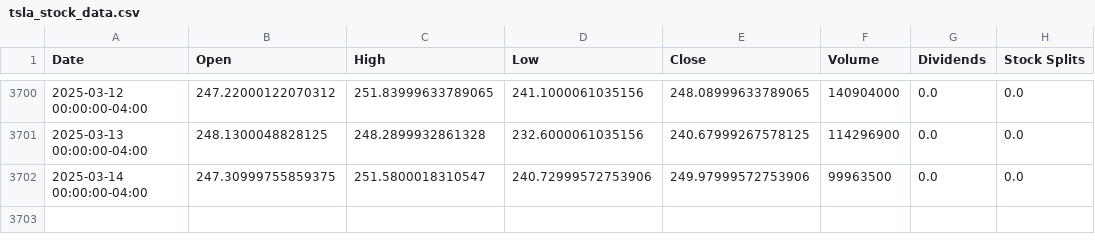
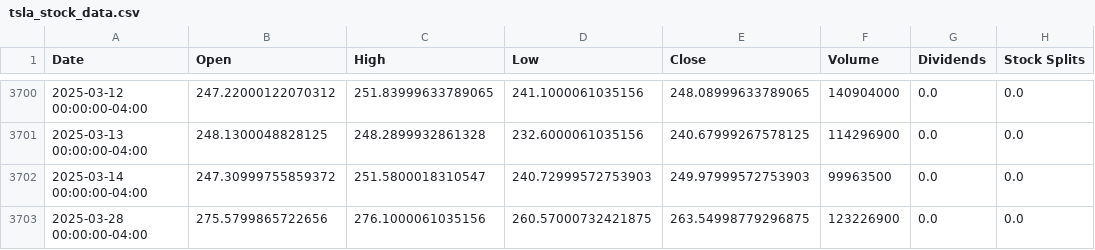
Before and after one commit to atharvakapadnis/stock-dashBoard, a CSV file: web_data/tsla_stock_data.csv, drawn as a sheet; only a part is shown, gaps mark what is left out.

```diff
--- a/web_data/tsla_stock_data.csv
+++ b/web_data/tsla_stock_data.csv
@@ -3701,2 +3701,3 @@ Date,Open,High,Low,Close,Volume,Dividends,Stock Splits
 2025-03-13 00:00:00-04:00,248.1300048828125,248.2899932861328,232.6000061035156,240.67999267578125,114296900,0.0,0.0
-2025-03-14 00:00:00-04:00,247.30999755859375,251.5800018310547,240.72999572753906,249.97999572753906,99963500,0.0,0.0
+2025-03-14 00:00:00-04:00,247.30999755859372,251.5800018310547,240.72999572753903,249.97999572753903,99963500,0.0,0.0
+2025-03-28 00:00:00-04:00,275.5799865722656,276.1000061035156,260.57000732421875,263.54998779296875,123226900,0.0,0.0
```
Also changed, not shown: web_data/aal_stock_data.csv, web_data/amzn_stock_data.csv, 7 other files.
